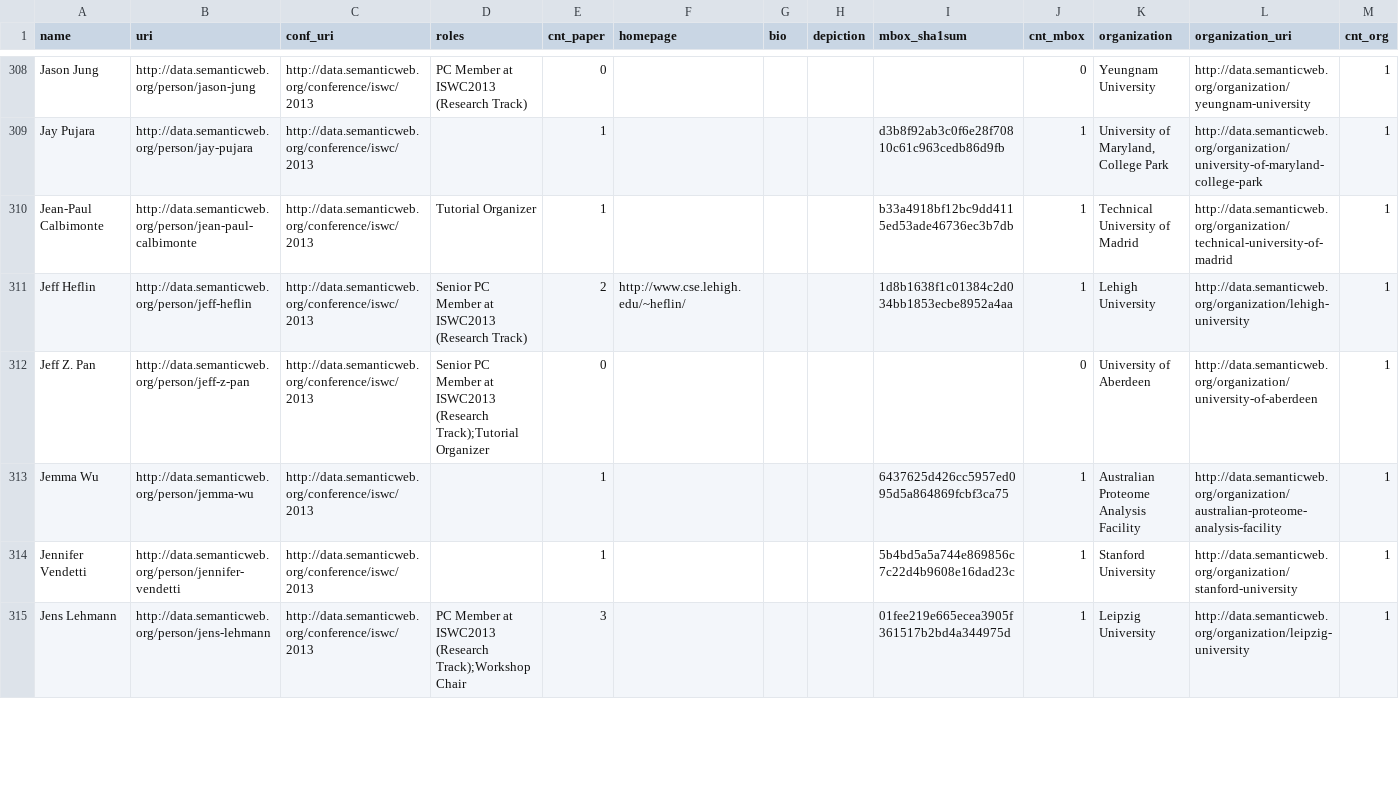
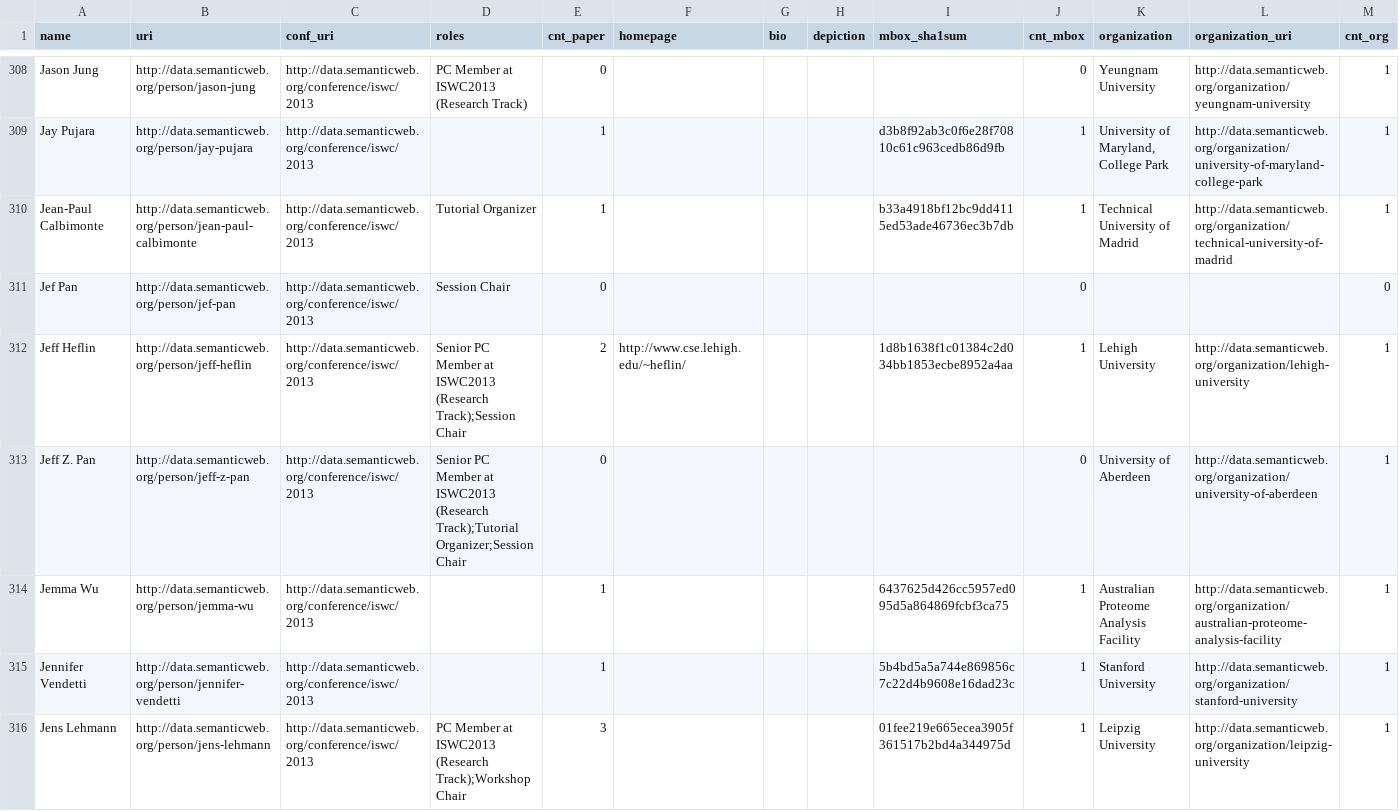
Before and after one commit to lidingpku/iswc-archive, a CSV file: data/www/iswc-2013-index-person.csv, drawn as a sheet; only a part is shown, gaps mark what is left out; the diff covers the shown part only.

Commit message:
update iswc 2013 room assignment, speaker and invited talk

```diff
--- a/data/www/iswc-2013-index-person.csv
+++ b/data/www/iswc-2013-index-person.csv
@@ -310,4 +310,5 @@ Jay Pujara,http://data.semanticweb.org/person/jay-pujara,http://data.semanticweb
 Jean-Paul Calbimonte,http://data.semanticweb.org/person/jean-paul-calbimonte,http://data.semanticweb.org/conference/iswc/2013,Tutorial Organizer,1,,,,b33a4918bf12bc9dd4115ed53ade46736ec3b7db,1,Technical University of Madrid,http://data.semanticweb.org/organization/technical-university-of-madrid,1
-Jeff Heflin,http://data.semanticweb.org/person/jeff-heflin,http://data.semanticweb.org/conference/iswc/2013,Senior PC Member at ISWC2013 (Research Track),2,http://www.cse.lehigh.edu/~heflin/,,,1d8b1638f1c01384c2d034bb1853ecbe8952a4aa,1,Lehigh University,http://data.semanticweb.org/organization/lehigh-university,1
-Jeff Z. Pan,http://data.semanticweb.org/person/jeff-z-pan,http://data.semanticweb.org/conference/iswc/2013,Senior PC Member at ISWC2013 (Research Track);Tutorial Organizer,0,,,,,0,University of Aberdeen,http://data.semanticweb.org/organization/university-of-aberdeen,1
+Jef Pan,http://data.semanticweb.org/person/jef-pan,http://data.semanticweb.org/conference/iswc/2013,Session Chair,0,,,,,0,,,0
+Jeff Heflin,http://data.semanticweb.org/person/jeff-heflin,http://data.semanticweb.org/conference/iswc/2013,Senior PC Member at ISWC2013 (Research Track);Session Chair,2,http://www.cse.lehigh.edu/~heflin/,,,1d8b1638f1c01384c2d034bb1853ecbe8952a4aa,1,Lehigh University,http://data.semanticweb.org/organization/lehigh-university,1
+Jeff Z. Pan,http://data.semanticweb.org/person/jeff-z-pan,http://data.semanticweb.org/conference/iswc/2013,Senior PC Member at ISWC2013 (Research Track);Tutorial Organizer;Session Chair,0,,,,,0,University of Aberdeen,http://data.semanticweb.org/organization/university-of-aberdeen,1
 Jemma Wu,http://data.semanticweb.org/person/jemma-wu,http://data.semanticweb.org/conference/iswc/2013,,1,,,,6437625d426cc5957ed095d5a864869fcbf3ca75,1,Australian Proteome Analysis Facility,http://data.semanticweb.org/organization/australian-proteome-analysis-facility,1
```
Also changed, not shown: 2 added rows and 27 edited cells elsewhere in this file, data/www/iswc-2013-index-organization.csv, 10 other files.
